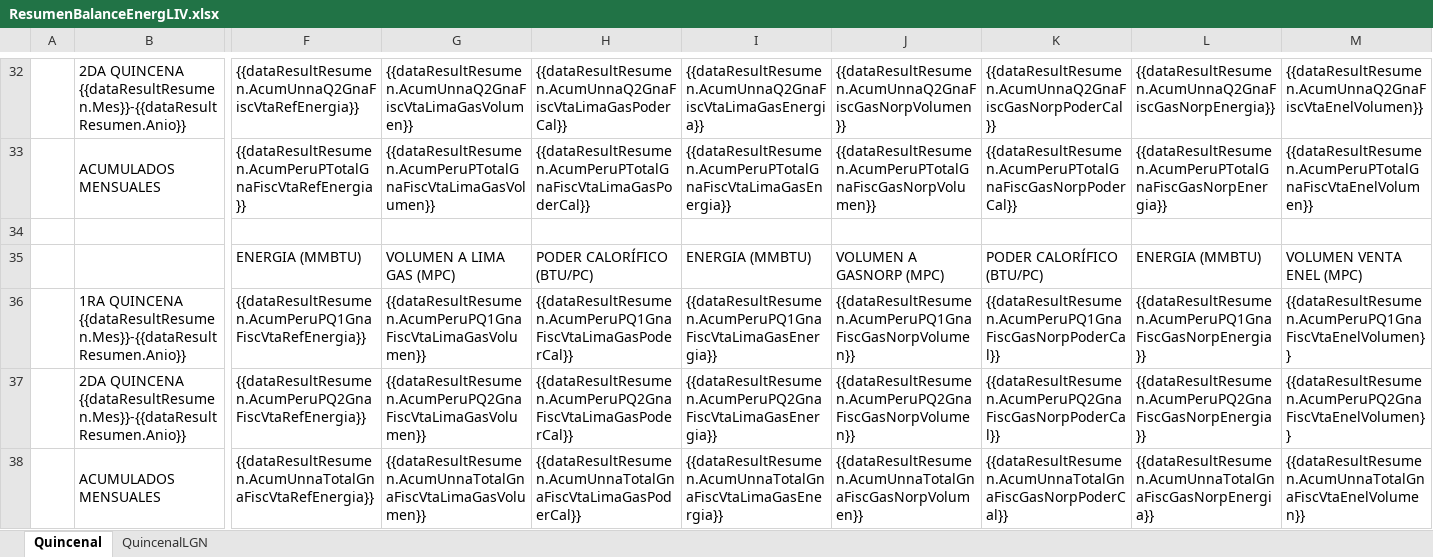
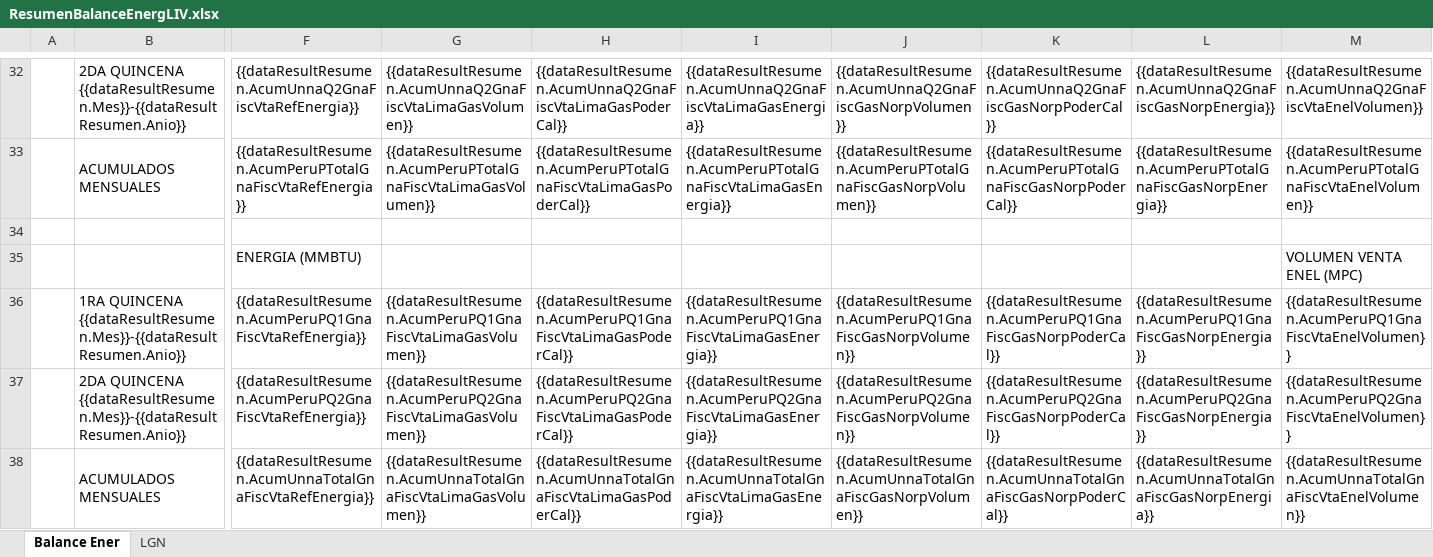
Before and after one commit to extspperu/UnnaReportesOperativos, an Excel workbook: Unna.OperationalReport.WebSite/wwwroot/plantillas/reporte/quincenal/ResumenBalanceEnergLIV.xlsx, sheet Balance Ener, drawn as a sheet; only a part is shown, gaps mark what is left out; values as stored, in another font and other column widths than the file's, no cell formats; the diff names each change by its address in the sheet, - before the commit and + after, or states it on an @@ line.

```diff
--- a/Unna.OperationalReport.WebSite/wwwroot/plantillas/reporte/quincenal/ResumenBalanceEnergLIV.xlsx (sheet Balance Ener)
+++ b/Unna.OperationalReport.WebSite/wwwroot/plantillas/reporte/quincenal/ResumenBalanceEnergLIV.xlsx (sheet Balance Ener)
-sheet tab: Quincenal
+sheet tab: Balance Ener
-sheet tab: QuincenalLGN
+sheet tab: LGN
-G35: VOLUMEN A LIMA GAS (MPC)
+G35: (empty)
-H35: PODER CALORÍFICO (BTU/PC)
+H35: (empty)
-I35: ENERGIA (MMBTU)
+I35: (empty)
-J35: VOLUMEN A GASNORP (MPC)
+J35: (empty)
-K35: PODER CALORÍFICO (BTU/PC)
+K35: (empty)
-L35: ENERGIA (MMBTU)
+L35: (empty)
```
Also changed, not shown: sheet LGN, cell formats, Unna.OperationalReport.WebSite/wwwroot/plantillas/reporte/quincenal/ValorizacionVtaGnsLIV.xlsx, 4 other files.
